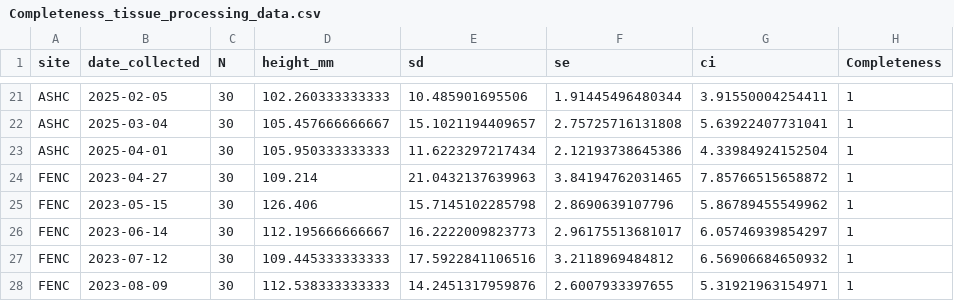
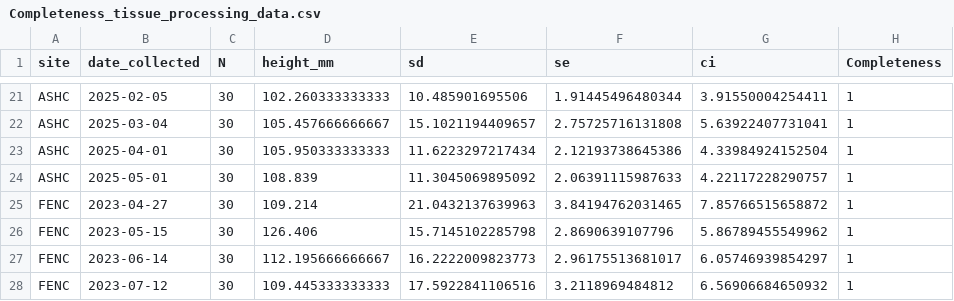
Before and after one commit to NEFSC/EAD-ASEB_EPA_LISS_Disease_Surveillance, a CSV file: Lab_Data_TissueProcessing/output/Completeness_tissue_processing_data.csv, drawn as a sheet; only a part is shown, gaps mark what is left out; the shorter side is filled out with more unchanged rows.

```diff
--- a/Lab_Data_TissueProcessing/output/Completeness_tissue_processing_data.csv
+++ b/Lab_Data_TissueProcessing/output/Completeness_tissue_processing_data.csv
@@ -23,2 +23,3 @@
 "ASHC",2025-04-01,30,105.950333333333,11.6223297217434,2.12193738645386,4.33984924152504,1
+"ASHC",2025-05-01,30,108.839,11.3045069895092,2.06391115987633,4.22117228290757,1
 "FENC",2023-04-27,30,109.214,21.0432137639963,3.84194762031465,7.85766515658872,1
```
Also changed, not shown: Lab_Data_TissueProcessing/output/shell_pathology_counts.csv, Master_files/shell_pathology_all_data.csv, 7 other files.
